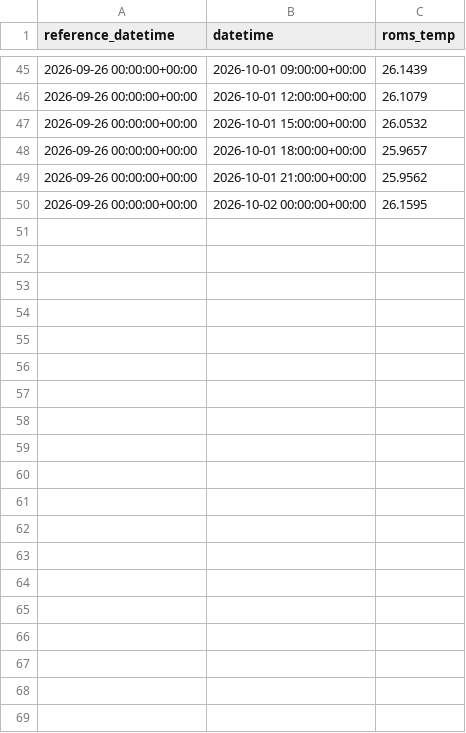
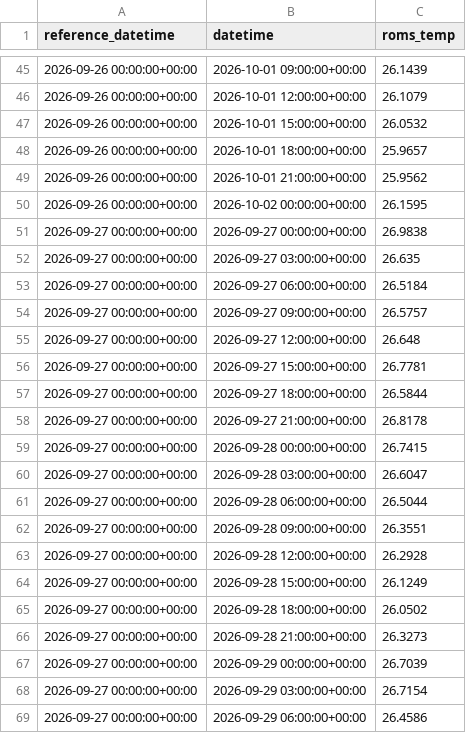
Before and after one commit to kilo-uhh/kilo-uhh.github.io, a CSV file: hilo-forecast/forecast/archive/roms.csv, drawn as a sheet; only a part is shown, gaps mark what is left out; the diff covers the shown part only; the diff names each change by its address in the sheet, - before the commit and + after, or states it on an @@ line.

```diff
--- a/hilo-forecast/forecast/archive/roms.csv
+++ b/hilo-forecast/forecast/archive/roms.csv
+row 51: 2026-09-27 00:00:00+00:00 | 2026-09-27 00:00:00+00:00 | 26.9838
+row 52: 2026-09-27 00:00:00+00:00 | 2026-09-27 03:00:00+00:00 | 26.635
+row 53: 2026-09-27 00:00:00+00:00 | 2026-09-27 06:00:00+00:00 | 26.5184
+row 54: 2026-09-27 00:00:00+00:00 | 2026-09-27 09:00:00+00:00 | 26.5757
+row 55: 2026-09-27 00:00:00+00:00 | 2026-09-27 12:00:00+00:00 | 26.648
+row 56: 2026-09-27 00:00:00+00:00 | 2026-09-27 15:00:00+00:00 | 26.7781
+row 57: 2026-09-27 00:00:00+00:00 | 2026-09-27 18:00:00+00:00 | 26.5844
+row 58: 2026-09-27 00:00:00+00:00 | 2026-09-27 21:00:00+00:00 | 26.8178
+row 59: 2026-09-27 00:00:00+00:00 | 2026-09-28 00:00:00+00:00 | 26.7415
+row 60: 2026-09-27 00:00:00+00:00 | 2026-09-28 03:00:00+00:00 | 26.6047
+row 61: 2026-09-27 00:00:00+00:00 | 2026-09-28 06:00:00+00:00 | 26.5044
+row 62: 2026-09-27 00:00:00+00:00 | 2026-09-28 09:00:00+00:00 | 26.3551
+row 63: 2026-09-27 00:00:00+00:00 | 2026-09-28 12:00:00+00:00 | 26.2928
+row 64: 2026-09-27 00:00:00+00:00 | 2026-09-28 15:00:00+00:00 | 26.1249
+row 65: 2026-09-27 00:00:00+00:00 | 2026-09-28 18:00:00+00:00 | 26.0502
+row 66: 2026-09-27 00:00:00+00:00 | 2026-09-28 21:00:00+00:00 | 26.3273
+row 67: 2026-09-27 00:00:00+00:00 | 2026-09-29 00:00:00+00:00 | 26.7039
+row 68: 2026-09-27 00:00:00+00:00 | 2026-09-29 03:00:00+00:00 | 26.7154
+row 69: 2026-09-27 00:00:00+00:00 | 2026-09-29 06:00:00+00:00 | 26.4586
```
Also changed, not shown: 30 added rows elsewhere in this file, hilo-forecast/forecast/archive/obs_3h.csv, 3 other files.
